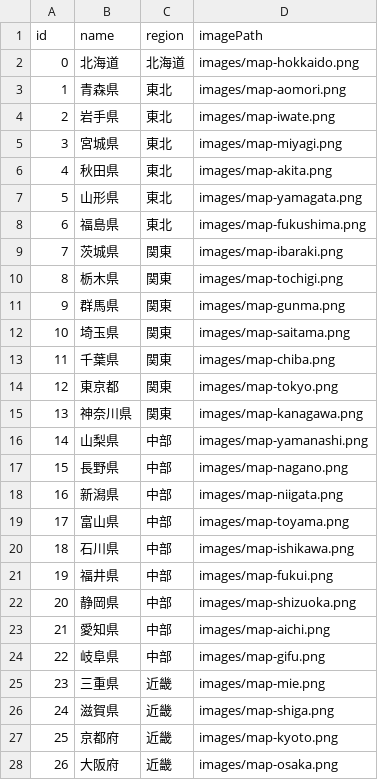
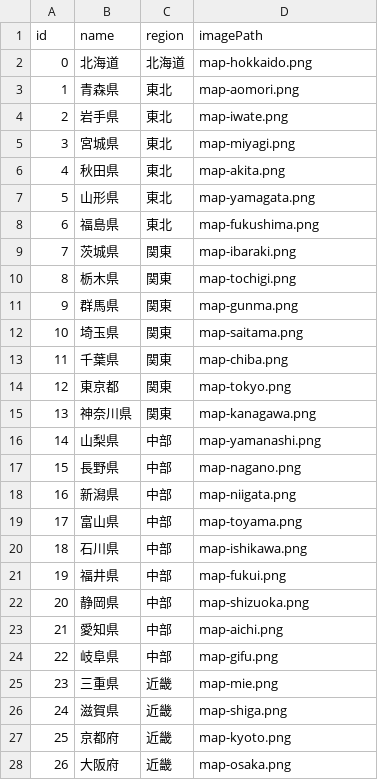
Before and after one commit to okmethod/inzai-master, a CSV file: skeleton-app/static/prefectures/prefectures.csv, drawn as a sheet; only a part is shown; the diff covers the shown part only.

Commit message:
:+1: show prefectures img

```diff
--- a/skeleton-app/static/prefectures/prefectures.csv
+++ b/skeleton-app/static/prefectures/prefectures.csv
@@ -1,28 +1,28 @@
 id,name,region,imagePath
-0,北海道,北海道,images/map-hokkaido.png
-1,青森県,東北,images/map-aomori.png
-2,岩手県,東北,images/map-iwate.png
-3,宮城県,東北,images/map-miyagi.png
-4,秋田県,東北,images/map-akita.png
-5,山形県,東北,images/map-yamagata.png
-6,福島県,東北,images/map-fukushima.png
-7,茨城県,関東,images/map-ibaraki.png
-8,栃木県,関東,images/map-tochigi.png
-9,群馬県,関東,images/map-gunma.png
-10,埼玉県,関東,images/map-saitama.png
-11,千葉県,関東,images/map-chiba.png
-12,東京都,関東,images/map-tokyo.png
-13,神奈川県,関東,images/map-kanagawa.png
-14,山梨県,中部,images/map-yamanashi.png
-15,長野県,中部,images/map-nagano.png
-16,新潟県,中部,images/map-niigata.png
-17,富山県,中部,images/map-toyama.png
-18,石川県,中部,images/map-ishikawa.png
-19,福井県,中部,images/map-fukui.png
-20,静岡県,中部,images/map-shizuoka.png
-21,愛知県,中部,images/map-aichi.png
-22,岐阜県,中部,images/map-gifu.png
-23,三重県,近畿,images/map-mie.png
-24,滋賀県,近畿,images/map-shiga.png
-25,京都府,近畿,images/map-kyoto.png
-26,大阪府,近畿,images/map-osaka.png
+0,北海道,北海道,map-hokkaido.png
+1,青森県,東北,map-aomori.png
+2,岩手県,東北,map-iwate.png
+3,宮城県,東北,map-miyagi.png
+4,秋田県,東北,map-akita.png
+5,山形県,東北,map-yamagata.png
+6,福島県,東北,map-fukushima.png
+7,茨城県,関東,map-ibaraki.png
+8,栃木県,関東,map-tochigi.png
+9,群馬県,関東,map-gunma.png
+10,埼玉県,関東,map-saitama.png
+11,千葉県,関東,map-chiba.png
+12,東京都,関東,map-tokyo.png
+13,神奈川県,関東,map-kanagawa.png
+14,山梨県,中部,map-yamanashi.png
+15,長野県,中部,map-nagano.png
+16,新潟県,中部,map-niigata.png
+17,富山県,中部,map-toyama.png
+18,石川県,中部,map-ishikawa.png
+19,福井県,中部,map-fukui.png
+20,静岡県,中部,map-shizuoka.png
+21,愛知県,中部,map-aichi.png
+22,岐阜県,中部,map-gifu.png
+23,三重県,近畿,map-mie.png
+24,滋賀県,近畿,map-shiga.png
+25,京都府,近畿,map-kyoto.png
+26,大阪府,近畿,map-osaka.png
```
Also changed, not shown: 20 edited cells elsewhere in this file, 3 other files.
